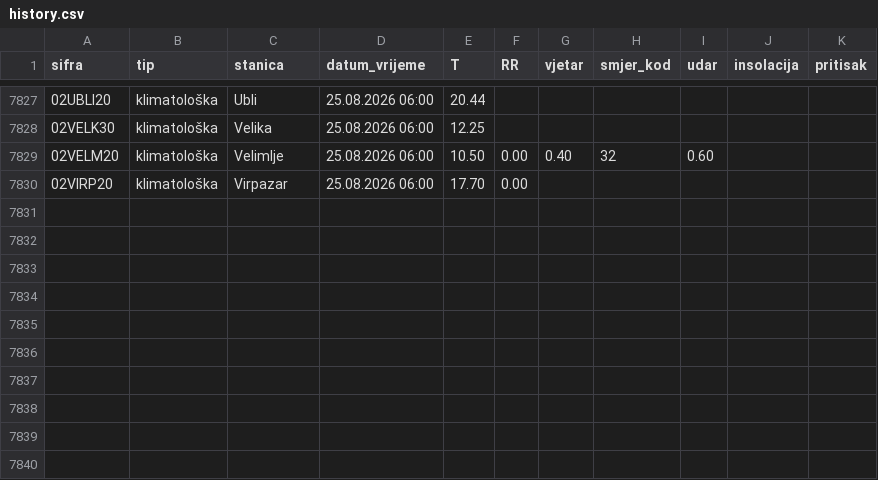
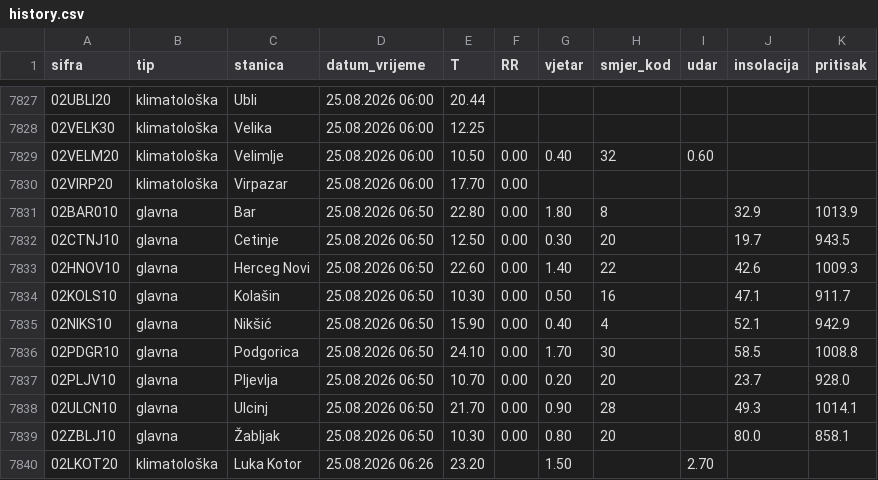
Before and after one commit to saddogis/MeteoMne, a CSV file: data/history.csv, drawn as a sheet; only a part is shown, gaps mark what is left out; the diff names each change by its address in the sheet, - before the commit and + after, or states it on an @@ line.

```diff
--- a/data/history.csv
+++ b/data/history.csv
+row 7831: 02BAR010 | glavna | Bar | 25.08.2026 06:50 | 22.80 | 0.00 | 1.80 | 8 |  | 32.9 | 1013.9
+row 7832: 02CTNJ10 | glavna | Cetinje | 25.08.2026 06:50 | 12.50 | 0.00 | 0.30 | 20 |  | 19.7 | 943.5
+row 7833: 02HNOV10 | glavna | Herceg Novi | 25.08.2026 06:50 | 22.60 | 0.00 | 1.40 | 22 |  | 42.6 | 1009.3
+row 7834: 02KOLS10 | glavna | Kolašin | 25.08.2026 06:50 | 10.30 | 0.00 | 0.50 | 16 |  | 47.1 | 911.7
+row 7835: 02NIKS10 | glavna | Nikšić | 25.08.2026 06:50 | 15.90 | 0.00 | 0.40 | 4 |  | 52.1 | 942.9
+row 7836: 02PDGR10 | glavna | Podgorica | 25.08.2026 06:50 | 24.10 | 0.00 | 1.70 | 30 |  | 58.5 | 1008.8
+row 7837: 02PLJV10 | glavna | Pljevlja | 25.08.2026 06:50 | 10.70 | 0.00 | 0.20 | 20 |  | 23.7 | 928.0
+row 7838: 02ULCN10 | glavna | Ulcinj | 25.08.2026 06:50 | 21.70 | 0.00 | 0.90 | 28 |  | 49.3 | 1014.1
+row 7839: 02ZBLJ10 | glavna | Žabljak | 25.08.2026 06:50 | 10.30 | 0.00 | 0.80 | 20 |  | 80.0 | 858.1
+row 7840: 02LKOT20 | klimatološka | Luka Kotor | 25.08.2026 06:26 | 23.20 |  | 1.50 |  | 2.70
```
Also changed, not shown: 11 other files.
